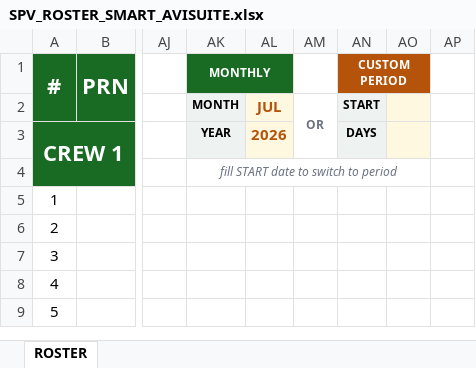
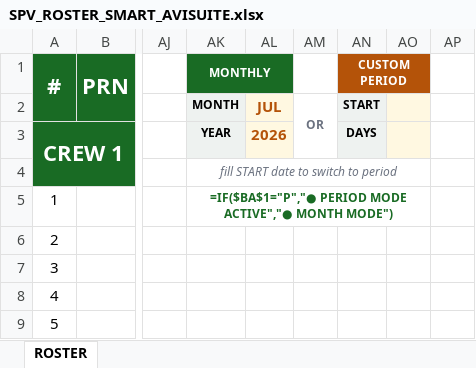
Before and after one commit to Aviproject-bit/avisuite, an Excel workbook: uploads/inbox/SPV_ROSTER_SMART_AVISUITE.xlsx, sheet ROSTER, drawn as a sheet; only a part is shown, gaps mark what is left out; values as stored, in another font and other column widths than the file's, no borders; formulas without a stored value are shown as written; conditional formats not drawn; the diff names each change by its address in the sheet, - before the commit and + after, or states it on an @@ line.

Commit message:
Twin synced

```diff
--- a/uploads/inbox/SPV_ROSTER_SMART_AVISUITE.xlsx (sheet ROSTER)
+++ b/uploads/inbox/SPV_ROSTER_SMART_AVISUITE.xlsx (sheet ROSTER)
-AL1 fill: #196B24
+AL1 fill: none
-AO1 fill: #B45309
+AO1 fill: none
-AK5 (MONTHLY): (empty)
+AK5 (MONTHLY): =IF($BA$1="P","● PERIOD MODE ACTIVE","● MONTH MODE")
+AK5:AO5 merged
```
